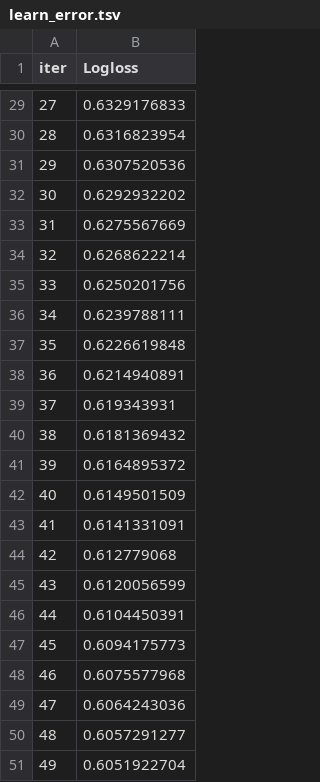
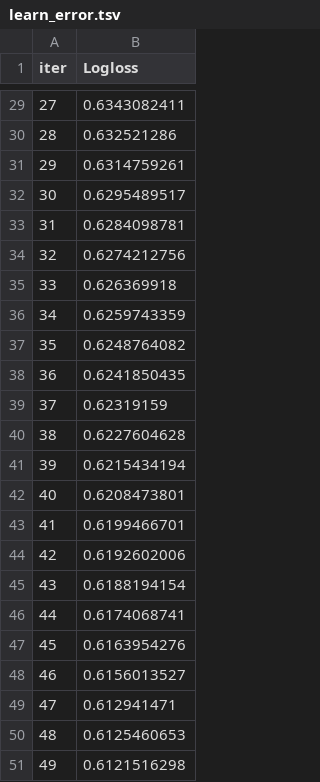
Before and after one commit to smartymetrics/alpha-bot, a TSV file: catboost_info/learn_error.tsv, drawn as a sheet; only a part is shown, gaps mark what is left out; the diff covers the shown part only.

```diff
--- a/catboost_info/learn_error.tsv
+++ b/catboost_info/learn_error.tsv
@@ -29,23 +29,23 @@ iter	Logloss
-27	0.6329176833
-28	0.6316823954
-29	0.6307520536
-30	0.6292932202
-31	0.6275567669
-32	0.6268622214
-33	0.6250201756
-34	0.6239788111
-35	0.6226619848
-36	0.6214940891
-37	0.619343931
-38	0.6181369432
-39	0.6164895372
-40	0.6149501509
-41	0.6141331091
-42	0.612779068
-43	0.6120056599
-44	0.6104450391
-45	0.6094175773
-46	0.6075577968
-47	0.6064243036
-48	0.6057291277
-49	0.6051922704
+27	0.6343082411
+28	0.632521286
+29	0.6314759261
+30	0.6295489517
+31	0.6284098781
+32	0.6274212756
+33	0.626369918
+34	0.6259743359
+35	0.6248764082
+36	0.6241850435
+37	0.62319159
+38	0.6227604628
+39	0.6215434194
+40	0.6208473801
+41	0.6199466701
+42	0.6192602006
+43	0.6188194154
+44	0.6174068741
+45	0.6163954276
+46	0.6156013527
+47	0.612941471
+48	0.6125460653
+49	0.6121516298
```
Also changed, not shown: 27 edited cells elsewhere in this file, catboost_info/time_left.tsv, data/token_datasets.csv, 18 other files.
